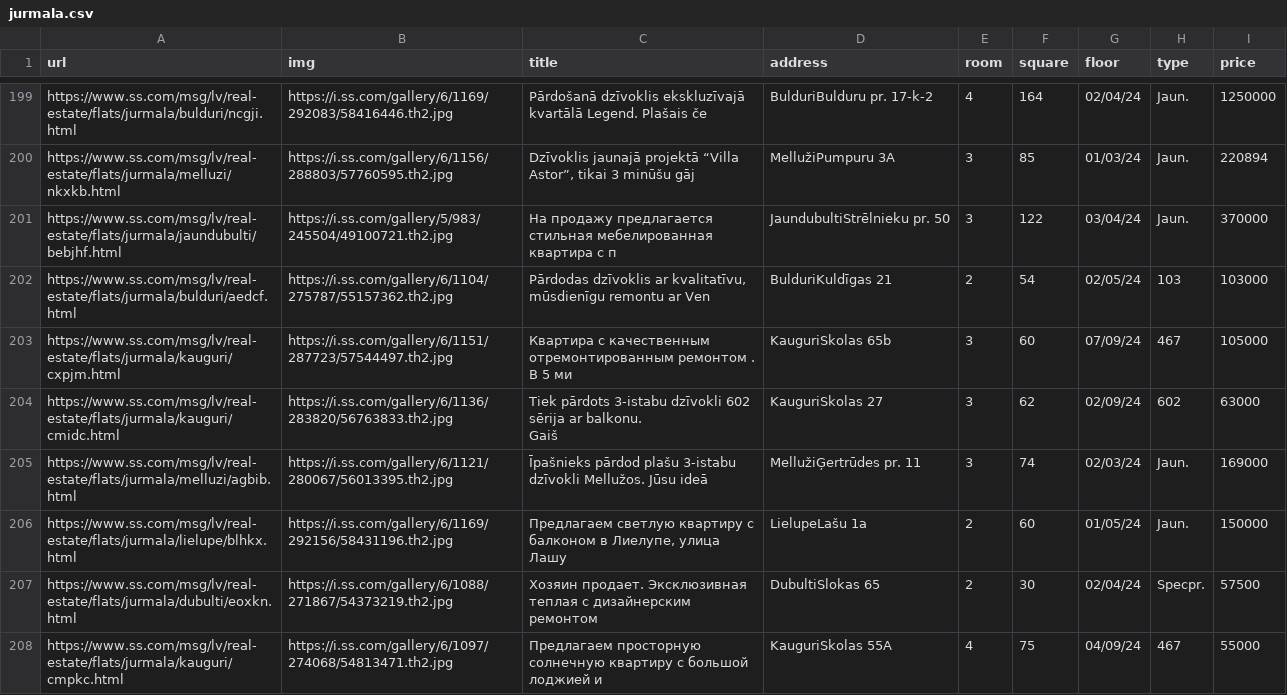
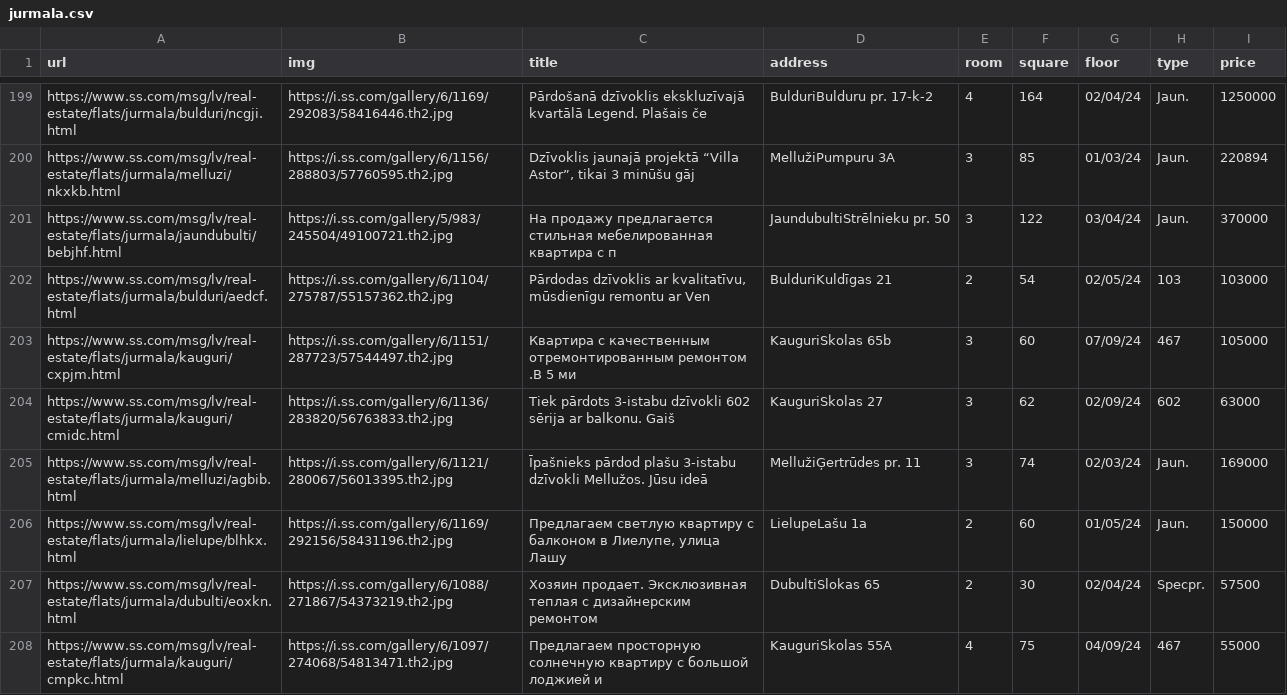
Before and after one commit to tomassgi/jurmala-aparts, a CSV file: jurmala.csv, drawn as a sheet; only a part is shown, gaps mark what is left out; the diff covers the shown part only.

```diff
--- a/jurmala.csv
+++ b/jurmala.csv
@@ -243,6 +202,4 @@ https://www.ss.com/msg/lv/real-estate/flats/jurmala/jaundubulti/bebjhf.html,http
 https://www.ss.com/msg/lv/real-estate/flats/jurmala/bulduri/aedcf.html,https://i.ss.com/gallery/6/1104/275787/55157362.th2.jpg,"Pārdodas dzīvoklis ar kvalitatīvu, mūsdienīgu remontu ar Ven",BulduriKuldīgas 21,2,54,02/05/24,103,103000
-https://www.ss.com/msg/lv/real-estate/flats/jurmala/kauguri/cxpjm.html,https://i.ss.com/gallery/6/1151/287723/57544497.th2.jpg,"Квартира с качественным отремонтированным ремонтом .
-В 5 ми",KauguriSkolas 65b,3,60,07/09/24,467,105000
-https://www.ss.com/msg/lv/real-estate/flats/jurmala/kauguri/cmidc.html,https://i.ss.com/gallery/6/1136/283820/56763833.th2.jpg,"Tiek pārdots 3-istabu dzīvokli 602 sērija ar balkonu.
-Gaiš",KauguriSkolas 27,3,62,02/09/24,602,63000
+https://www.ss.com/msg/lv/real-estate/flats/jurmala/kauguri/cxpjm.html,https://i.ss.com/gallery/6/1151/287723/57544497.th2.jpg,"Квартира с качественным отремонтированным ремонтом .В 5 ми",KauguriSkolas 65b,3,60,07/09/24,467,105000
+https://www.ss.com/msg/lv/real-estate/flats/jurmala/kauguri/cmidc.html,https://i.ss.com/gallery/6/1136/283820/56763833.th2.jpg,"Tiek pārdots 3-istabu dzīvokli 602 sērija ar balkonu. Gaiš",KauguriSkolas 27,3,62,02/09/24,602,63000
 https://www.ss.com/msg/lv/real-estate/flats/jurmala/melluzi/agbib.html,https://i.ss.com/gallery/6/1121/280067/56013395.th2.jpg,Īpašnieks pārdod plašu 3-istabu dzīvokli Mellužos. Jūsu ideā,MellužiĢertrūdes pr. 11,3,74,02/03/24,Jaun.,169000
```
Also changed, not shown: 46 edited cells elsewhere in this file, 1 other file.
